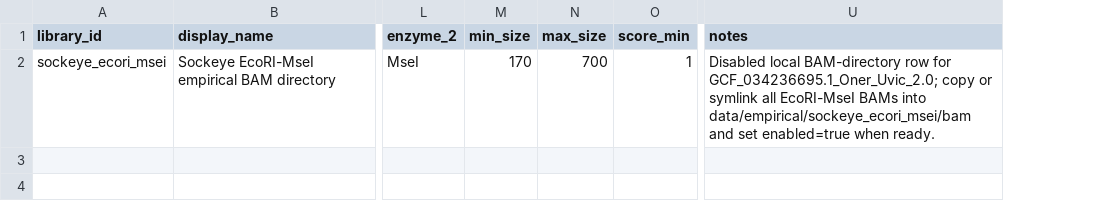
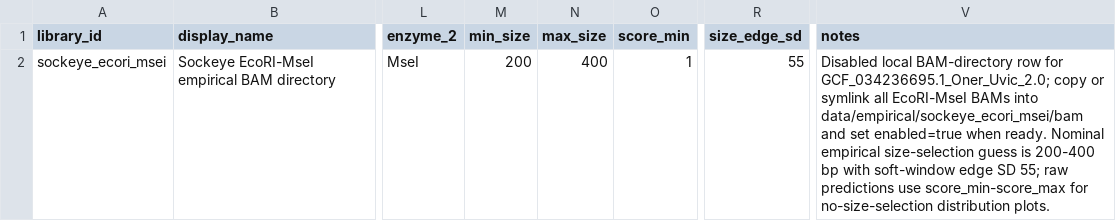
Before and after one commit to ericksamera/radigest-benchmarking, a TSV file: config/empirical_libraries.tsv, drawn as a sheet; only a part is shown, gaps mark what is left out; addresses are those after the commit; the diff names each change by its address in the sheet, - before the commit and + after, or states it on an @@ line.

Commit message:
feat(scripts)!: add summarization for radigest prediction fragments - Introduced `summarize_radigest_prediction.py` for fragment length analysis. - Updated empirical library configuration to include size edge standard deviation. - Enhanced Snakemake rules to incorporate new prediction outputs. - Modified documentation to reflect new prediction and summary outputs. - Adjusted empirical check scripts to validate new parameters.

```diff
--- a/config/empirical_libraries.tsv
+++ b/config/empirical_libraries.tsv
+column R (size_edge_sd), row 2: 55
-M2 (min_size): 170
+M2 (min_size): 200
-N2 (max_size): 700
+N2 (max_size): 400
-V2 (notes): …when ready.
+V2 (notes): …when ready. Nominal empirical size-selection guess is 200-400 bp with soft-window edge SD 55; raw predictions use score_min-score_max for no-size-selection distribution plots.
```
Also changed, not shown: config/artifacts.tsv, 16 other files.
